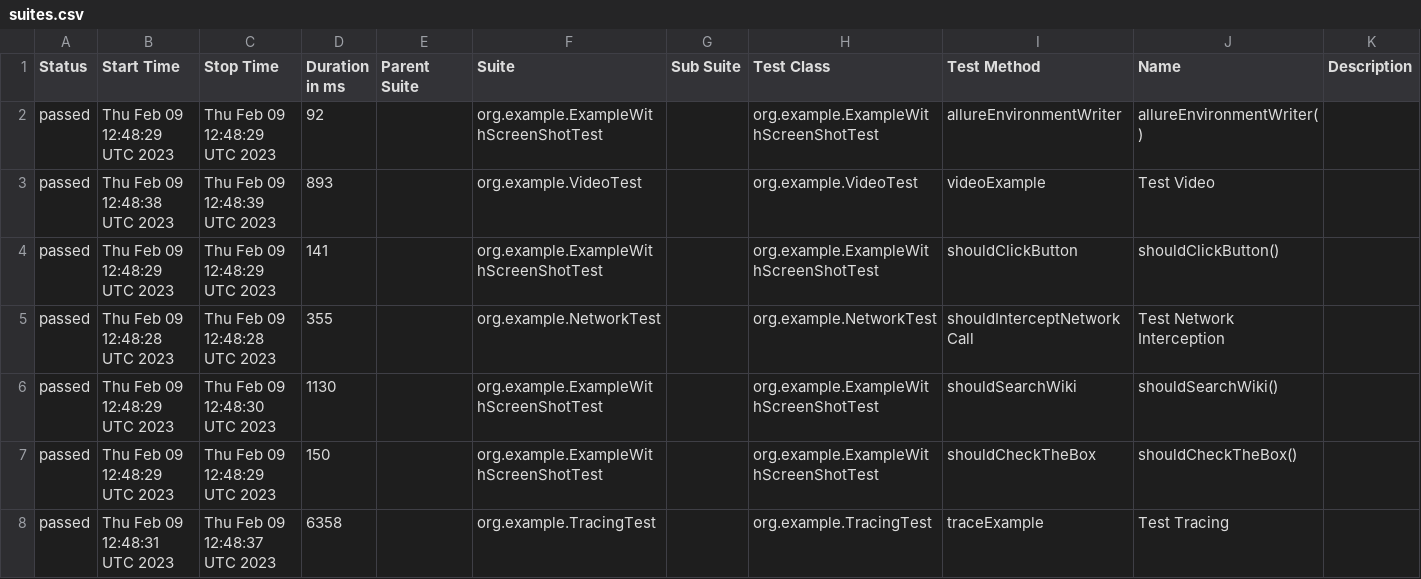
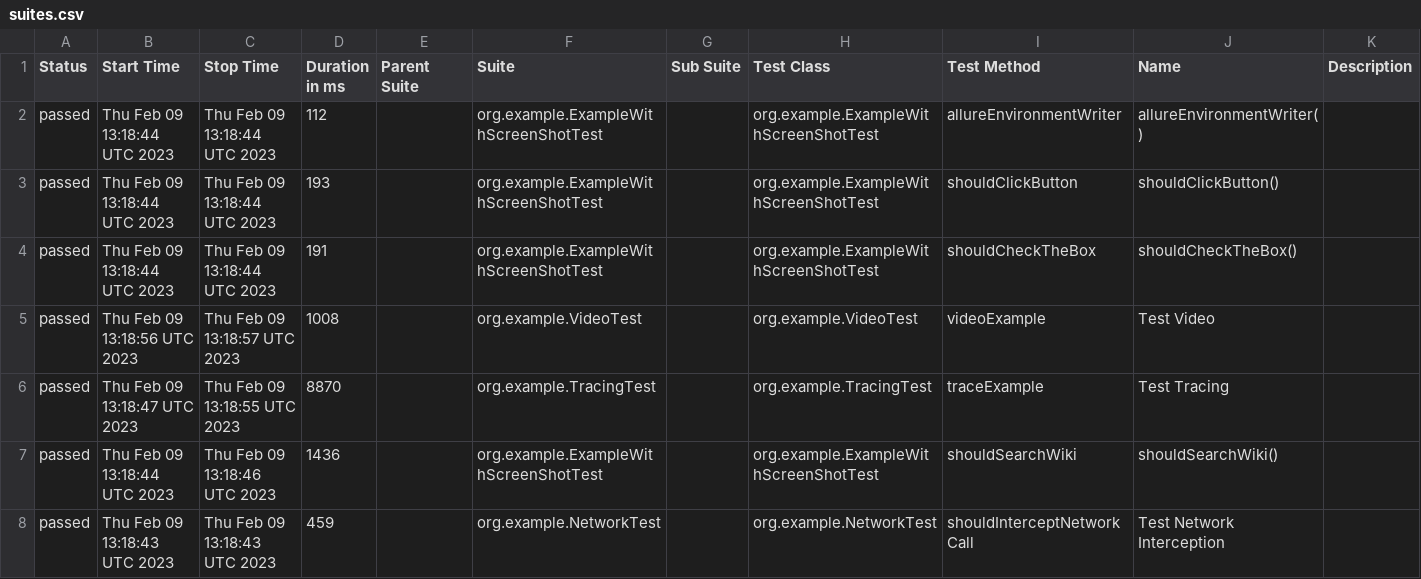
Before and after one commit to mikomatic/playwright-demo, a CSV file: data/suites.csv, drawn as a sheet.

```diff
--- a/data/suites.csv
+++ b/data/suites.csv
@@ -1,8 +1,8 @@
 "Status","Start Time","Stop Time","Duration in ms","Parent Suite","Suite","Sub Suite","Test Class","Test Method","Name","Description"
-"passed","Thu Feb 09 12:48:29 UTC 2023","Thu Feb 09 12:48:29 UTC 2023","92","","org.example.ExampleWithScreenShotTest","","org.example.ExampleWithScreenShotTest","allureEnvironmentWriter","allureEnvironmentWriter()",""
-"passed","Thu Feb 09 12:48:38 UTC 2023","Thu Feb 09 12:48:39 UTC 2023","893","","org.example.VideoTest","","org.example.VideoTest","videoExample","Test Video",""
-"passed","Thu Feb 09 12:48:29 UTC 2023","Thu Feb 09 12:48:29 UTC 2023","141","","org.example.ExampleWithScreenShotTest","","org.example.ExampleWithScreenShotTest","shouldClickButton","shouldClickButton()",""
-"passed","Thu Feb 09 12:48:28 UTC 2023","Thu Feb 09 12:48:28 UTC 2023","355","","org.example.NetworkTest","","org.example.NetworkTest","shouldInterceptNetworkCall","Test Network Interception",""
-"passed","Thu Feb 09 12:48:29 UTC 2023","Thu Feb 09 12:48:30 UTC 2023","1130","","org.example.ExampleWithScreenShotTest","","org.example.ExampleWithScreenShotTest","shouldSearchWiki","shouldSearchWiki()",""
-"passed","Thu Feb 09 12:48:29 UTC 2023","Thu Feb 09 12:48:29 UTC 2023","150","","org.example.ExampleWithScreenShotTest","","org.example.ExampleWithScreenShotTest","shouldCheckTheBox","shouldCheckTheBox()",""
-"passed","Thu Feb 09 12:48:31 UTC 2023","Thu Feb 09 12:48:37 UTC 2023","6358","","org.example.TracingTest","","org.example.TracingTest","traceExample","Test Tracing",""
+"passed","Thu Feb 09 13:18:44 UTC 2023","Thu Feb 09 13:18:44 UTC 2023","112","","org.example.ExampleWithScreenShotTest","","org.example.ExampleWithScreenShotTest","allureEnvironmentWriter","allureEnvironmentWriter()",""
+"passed","Thu Feb 09 13:18:44 UTC 2023","Thu Feb 09 13:18:44 UTC 2023","193","","org.example.ExampleWithScreenShotTest","","org.example.ExampleWithScreenShotTest","shouldClickButton","shouldClickButton()",""
+"passed","Thu Feb 09 13:18:44 UTC 2023","Thu Feb 09 13:18:44 UTC 2023","191","","org.example.ExampleWithScreenShotTest","","org.example.ExampleWithScreenShotTest","shouldCheckTheBox","shouldCheckTheBox()",""
+"passed","Thu Feb 09 13:18:56 UTC 2023","Thu Feb 09 13:18:57 UTC 2023","1008","","org.example.VideoTest","","org.example.VideoTest","videoExample","Test Video",""
+"passed","Thu Feb 09 13:18:47 UTC 2023","Thu Feb 09 13:18:55 UTC 2023","8870","","org.example.TracingTest","","org.example.TracingTest","traceExample","Test Tracing",""
+"passed","Thu Feb 09 13:18:44 UTC 2023","Thu Feb 09 13:18:46 UTC 2023","1436","","org.example.ExampleWithScreenShotTest","","org.example.ExampleWithScreenShotTest","shouldSearchWiki","shouldSearchWiki()",""
+"passed","Thu Feb 09 13:18:43 UTC 2023","Thu Feb 09 13:18:43 UTC 2023","459","","org.example.NetworkTest","","org.example.NetworkTest","shouldInterceptNetworkCall","Test Network Interception",""
```
Also changed, not shown: data/behaviors.csv, 35 other files.
